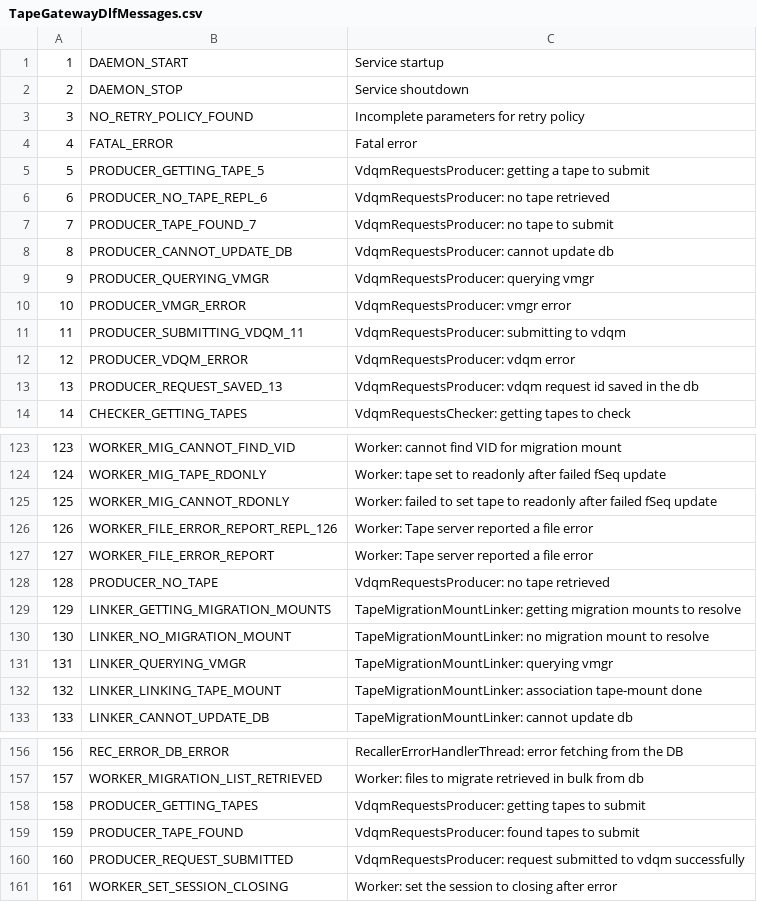
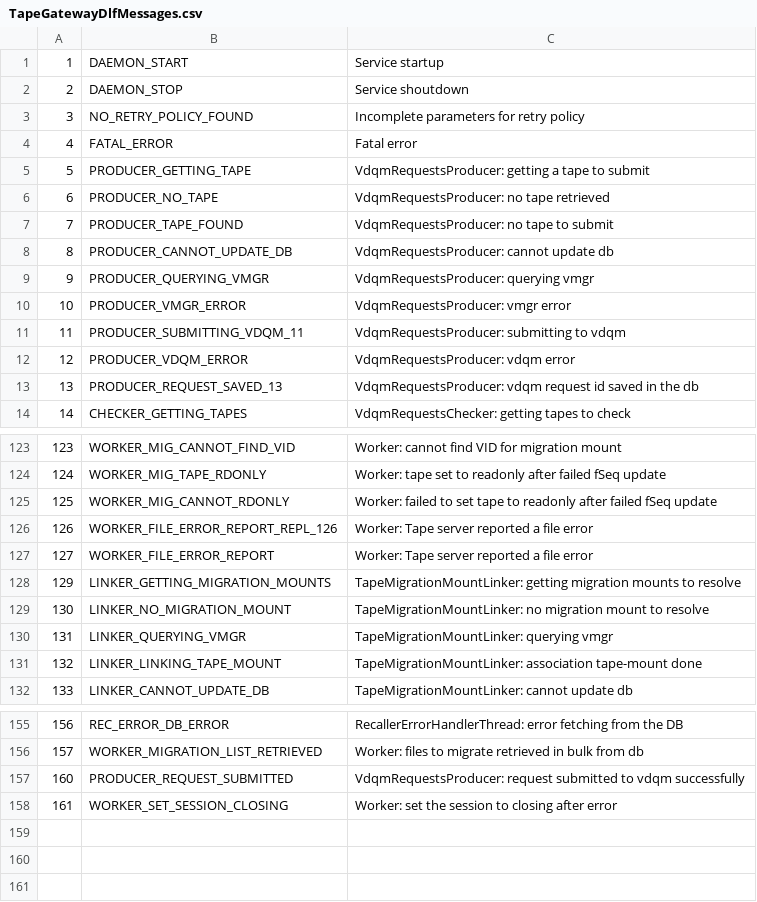
Before and after one commit to cern-cta/CTA, a CSV file: castor/tape/tapegateway/TapeGatewayDlfMessages.csv, drawn as a sheet; only a part is shown, gaps mark what is left out.

Commit message:
back to non bulk mode for the calls to VDQM when getting drives for migration/recall mounts. VDQM would have to be rewritten to allow bulk interface and we would not gain anyway in performance

```diff
--- a/castor/tape/tapegateway/TapeGatewayDlfMessages.csv
+++ b/castor/tape/tapegateway/TapeGatewayDlfMessages.csv
@@ -4,5 +4,5 @@
 4,FATAL_ERROR,"Fatal error"
-5,PRODUCER_GETTING_TAPE_5,"VdqmRequestsProducer: getting a tape to submit"
-6,PRODUCER_NO_TAPE_REPL_6,"VdqmRequestsProducer: no tape retrieved"
-7,PRODUCER_TAPE_FOUND_7,"VdqmRequestsProducer: no tape to submit"
+5,PRODUCER_GETTING_TAPE,"VdqmRequestsProducer: getting a tape to submit"
+6,PRODUCER_NO_TAPE,"VdqmRequestsProducer: no tape retrieved"
+7,PRODUCER_TAPE_FOUND,"VdqmRequestsProducer: no tape to submit"
 8,PRODUCER_CANNOT_UPDATE_DB,"VdqmRequestsProducer: cannot update db"
@@ -127,3 +127,2 @@
 127,WORKER_FILE_ERROR_REPORT,"Worker: Tape server reported a file error"
-128,PRODUCER_NO_TAPE,"VdqmRequestsProducer: no tape retrieved"
 129,LINKER_GETTING_MIGRATION_MOUNTS,"TapeMigrationMountLinker: getting migration mounts to resolve"
@@ -157,4 +156,2 @@
 157,WORKER_MIGRATION_LIST_RETRIEVED,"Worker: files to migrate retrieved in bulk from db"
-158,PRODUCER_GETTING_TAPES,"VdqmRequestsProducer: getting tapes to submit"
-159,PRODUCER_TAPE_FOUND,"VdqmRequestsProducer: found tapes to submit"
 160,PRODUCER_REQUEST_SUBMITTED,"VdqmRequestsProducer: request submitted to vdqm successfully"
```
Also changed, not shown: 8 other files.
